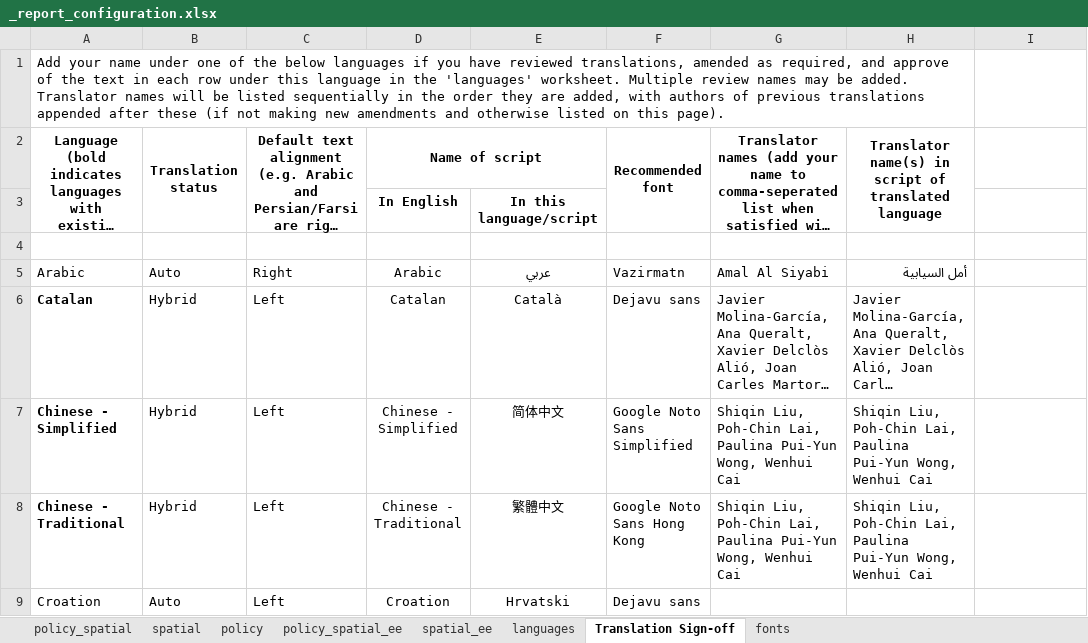
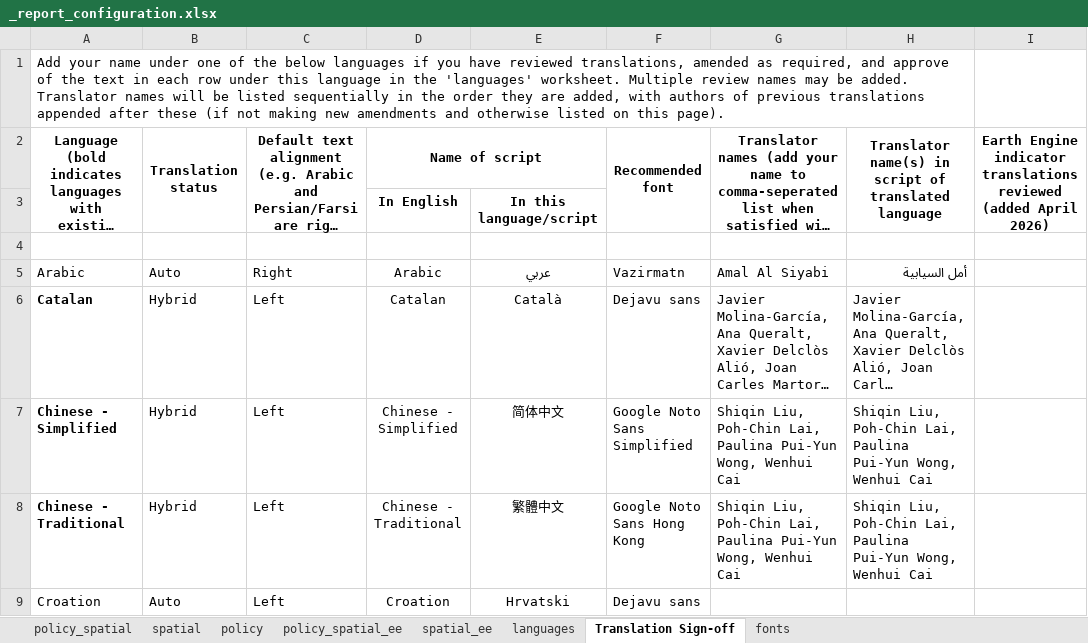
Before and after one commit to healthysustainablecities/global-indicators, an Excel workbook: process/configuration/templates/_report_configuration.xlsx, sheet Translation Sign-off, drawn as a sheet; only a part is shown; long unchanged cells end in …; values as stored, in another font and other column widths than the file's, no borders; conditional formats not drawn; the diff names each change by its address in the sheet, - before the commit and + after, or states it on an @@ line.

```diff
--- a/process/configuration/templates/_report_configuration.xlsx (sheet Translation Sign-off)
+++ b/process/configuration/templates/_report_configuration.xlsx (sheet Translation Sign-off)
-I2: (empty)
+I2: Earth Engine indicator translations reviewed (added April 2026)
+I2:I3 merged
```
Also changed, not shown: sheet languages, sheet spatial, sheet spatial_ee, sheet policy, sheet policy_spatial, sheet policy_spatial_ee.
